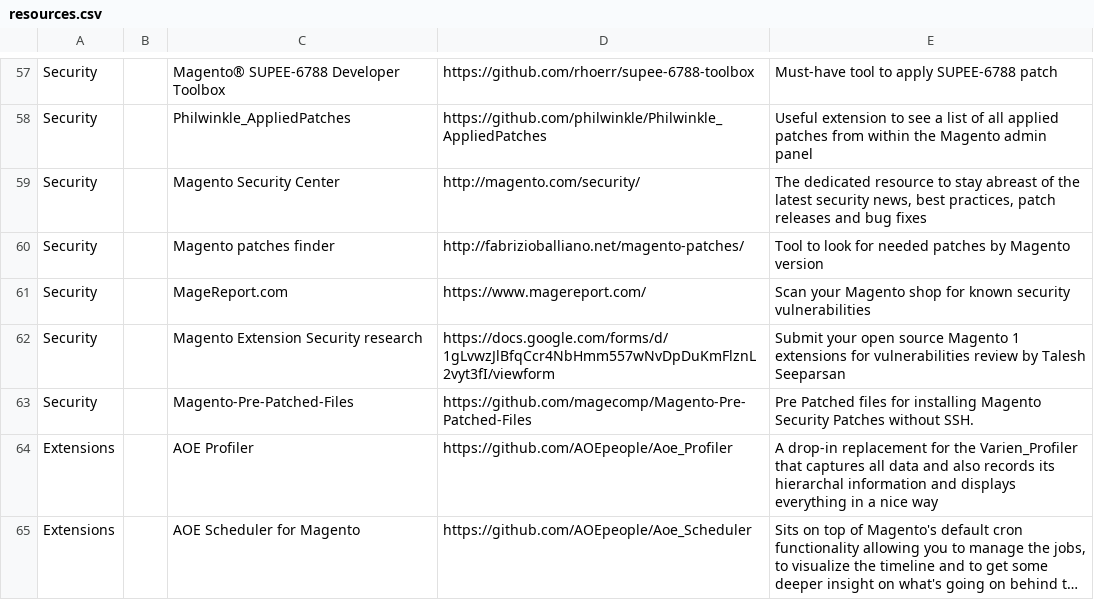
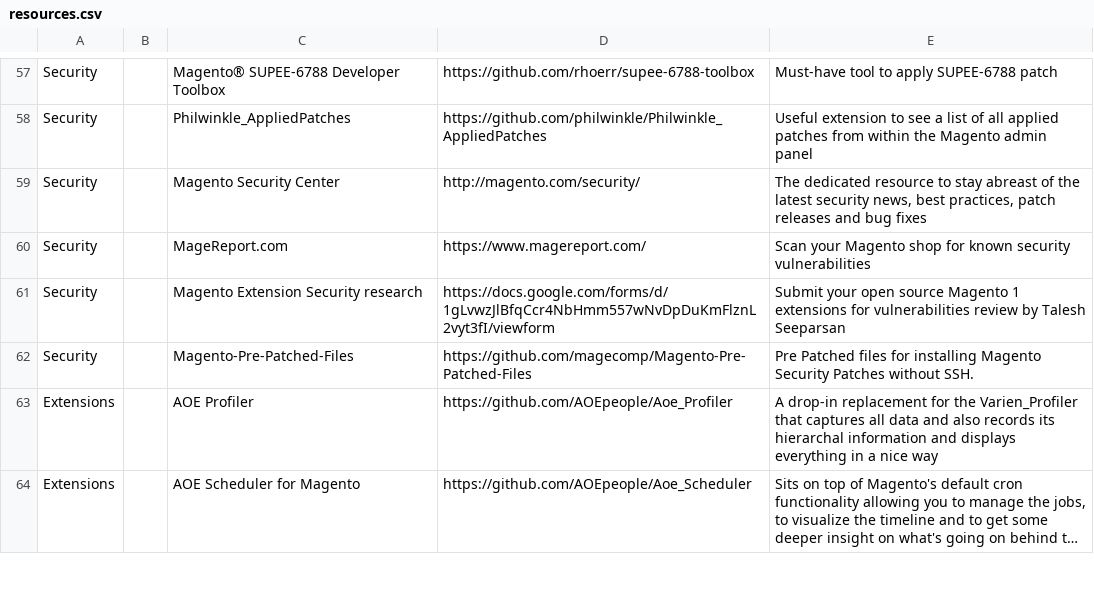
Before and after one commit to BMaksimovic/M2ResManage, a CSV file: resources.csv, drawn as a sheet; only a part is shown, gaps mark what is left out; long unchanged cells end in ….

Commit message:
Remove broken resource

```diff
--- a/resources.csv
+++ b/resources.csv
@@ -60,3 +60,2 @@ Security,,Philwinkle_AppliedPatches,https://github.com/philwinkle/Philwinkle_App
 Security,,Magento Security Center,http://magento.com/security/,"The dedicated resource to stay abreast of the latest security news, best practices, patch releases and bug fixes"
-Security,,Magento patches finder,http://fabrizioballiano.net/magento-patches/,Tool to look for needed patches by Magento version
 Security,,MageReport.com,https://www.magereport.com/,Scan your Magento shop for known security vulnerabilities
```
Also changed, not shown: 1 other file.
